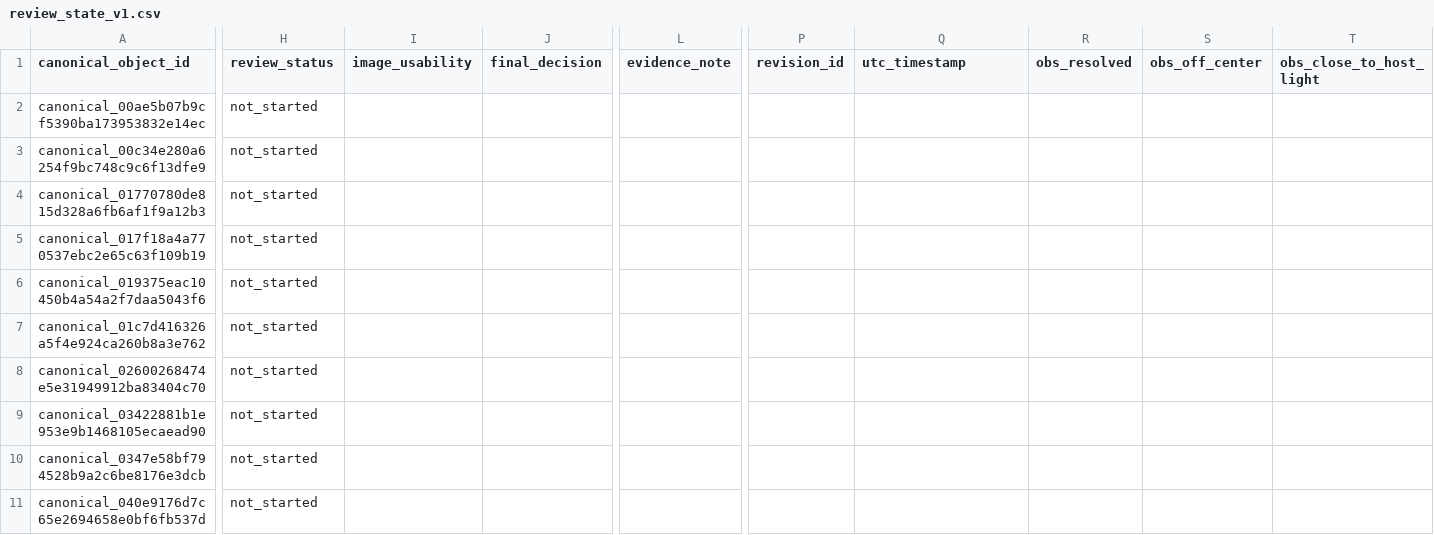
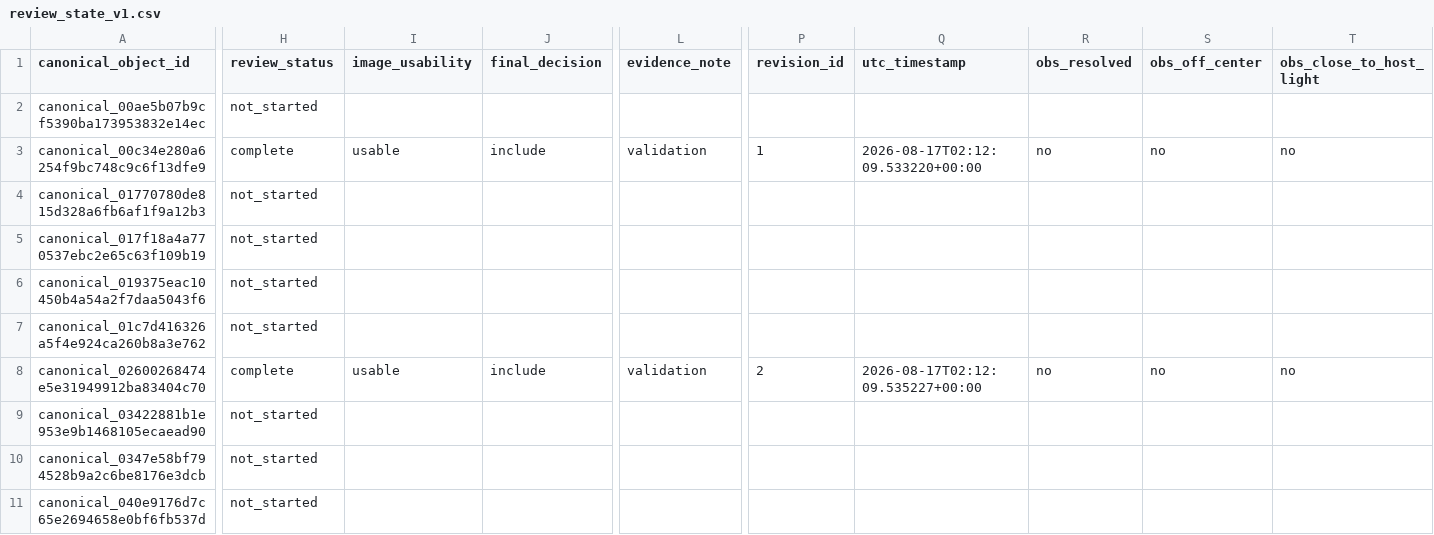
Before and after one commit to dr-guangtou/bubbletea, a CSV file: data/results/ucd_visual_review/review_state_v1.csv, drawn as a sheet; only a part is shown, gaps mark what is left out; the diff covers the shown part only; the diff names each change by its address in the sheet, - before the commit and + after, or states it on an @@ line.

Commit message:
phase4: unify include/exclude/hold decisions for confirmed UCDs and candidates

```diff
--- a/data/results/ucd_visual_review/review_state_v1.csv
+++ b/data/results/ucd_visual_review/review_state_v1.csv
-H3 (review_status): not_started
+H3 (review_status): complete
-I3 (image_usability): (empty)
+I3 (image_usability): usable
-J3 (final_decision): (empty)
+J3 (final_decision): include
-L3 (evidence_note): (empty)
+L3 (evidence_note): validation
-P3 (revision_id): (empty)
+P3 (revision_id): 1
-Q3 (utc_timestamp): (empty)
+Q3 (utc_timestamp): 2026-08-17T02:12:09.533220+00:00
-R3 (obs_resolved): (empty)
+R3 (obs_resolved): no
-S3 (obs_off_center): (empty)
+S3 (obs_off_center): no
-T3 (obs_close_to_host_light): (empty)
+T3 (obs_close_to_host_light): no
-H8 (review_status): not_started
+H8 (review_status): complete
-I8 (image_usability): (empty)
+I8 (image_usability): usable
-J8 (final_decision): (empty)
+J8 (final_decision): include
-L8 (evidence_note): (empty)
+L8 (evidence_note): validation
-P8 (revision_id): (empty)
+P8 (revision_id): 2
-Q8 (utc_timestamp): (empty)
+Q8 (utc_timestamp): 2026-08-17T02:12:09.535227+00:00
-R8 (obs_resolved): (empty)
+R8 (obs_resolved): no
-S8 (obs_off_center): (empty)
+S8 (obs_off_center): no
-T8 (obs_close_to_host_light): (empty)
+T8 (obs_close_to_host_light): no
```
Also changed, not shown: 8 edited cells elsewhere in this file, data/results/ucd_visual_review/saifollahi_candidate_pool_v1.csv, 10 other files.
